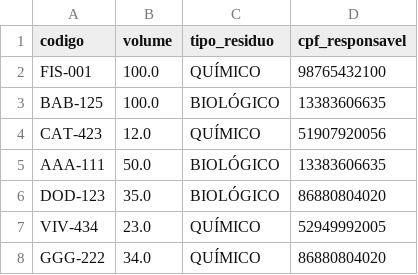
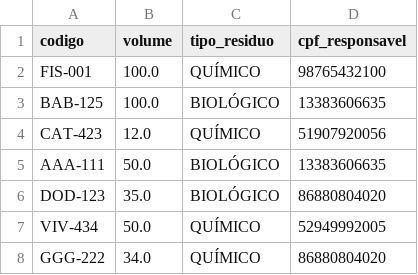
Before and after one commit to gilmar-filho/Projeto-Engenharia_de_Software, a CSV file: Etapa_3/bombonas/data/bombonas.csv, drawn as a sheet.

```diff
--- a/Etapa_3/bombonas/data/bombonas.csv
+++ b/Etapa_3/bombonas/data/bombonas.csv
@@ -6,3 +6,3 @@ AAA-111,50.0,BIOLÓGICO,13383606635
 DOD-123,35.0,BIOLÓGICO,86880804020
-VIV-434,23.0,QUÍMICO,52949992005
+VIV-434,50.0,QUÍMICO,52949992005
 GGG-222,34.0,QUÍMICO,86880804020
```
Also changed, not shown: 7 other files.
